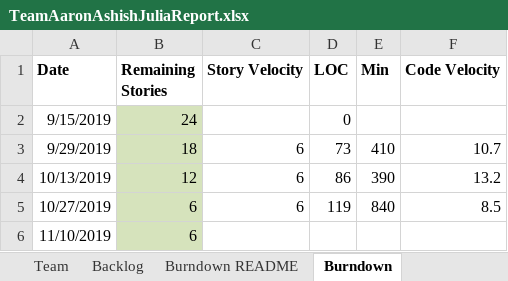
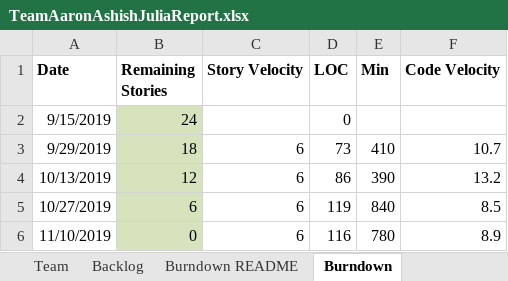
Before and after one commit to ashish-python/SSW-555, an Excel workbook: TeamAaronAshishJuliaReport.xlsx, sheet Burndown, drawn as a sheet; values as stored, in another font and other column widths than the file's, no borders; charts and pictures not drawn; the diff names each change by its address in the sheet, - before the commit and + after, or states it on an @@ line.

```diff
--- a/TeamAaronAshishJuliaReport.xlsx (sheet Burndown)
+++ b/TeamAaronAshishJuliaReport.xlsx (sheet Burndown)
-B6 (Remaining Stories): 6
+B6 (Remaining Stories): 0
-C6 (Story Velocity): (empty)
+C6 (Story Velocity): 6
-D6 (LOC): (empty)
+D6 (LOC): 116
-E6 (Min): (empty)
+E6 (Min): 780
-F6 (Code Velocity): (empty)
+F6 (Code Velocity): 8.9
```
Also changed, not shown: sheet Sprint4, sheet Backlog, charts or pictures.
